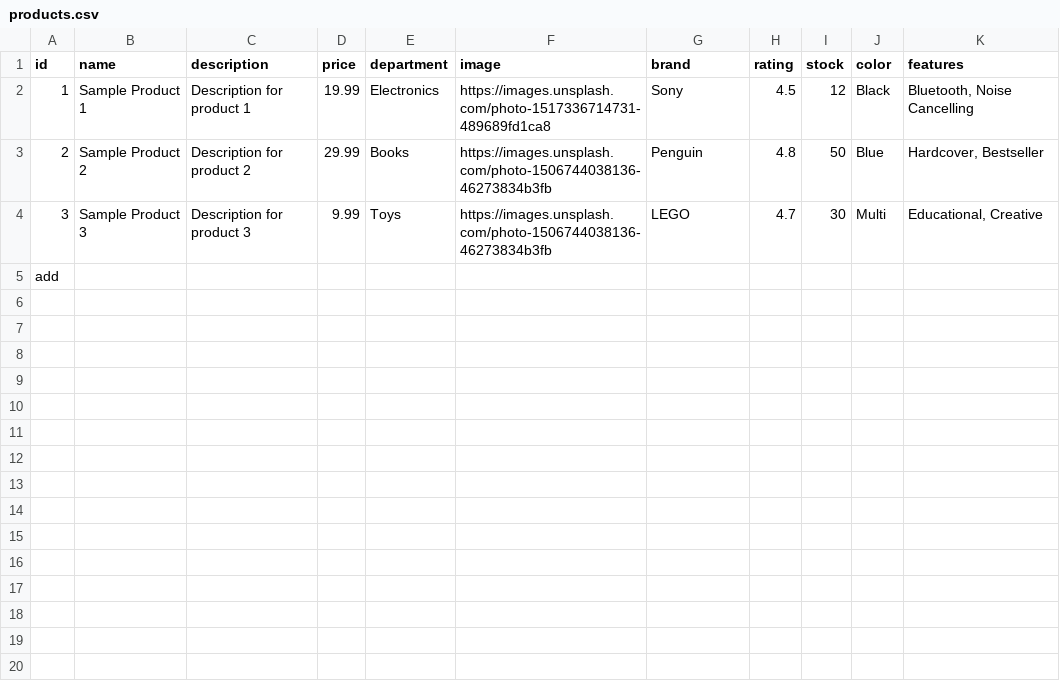
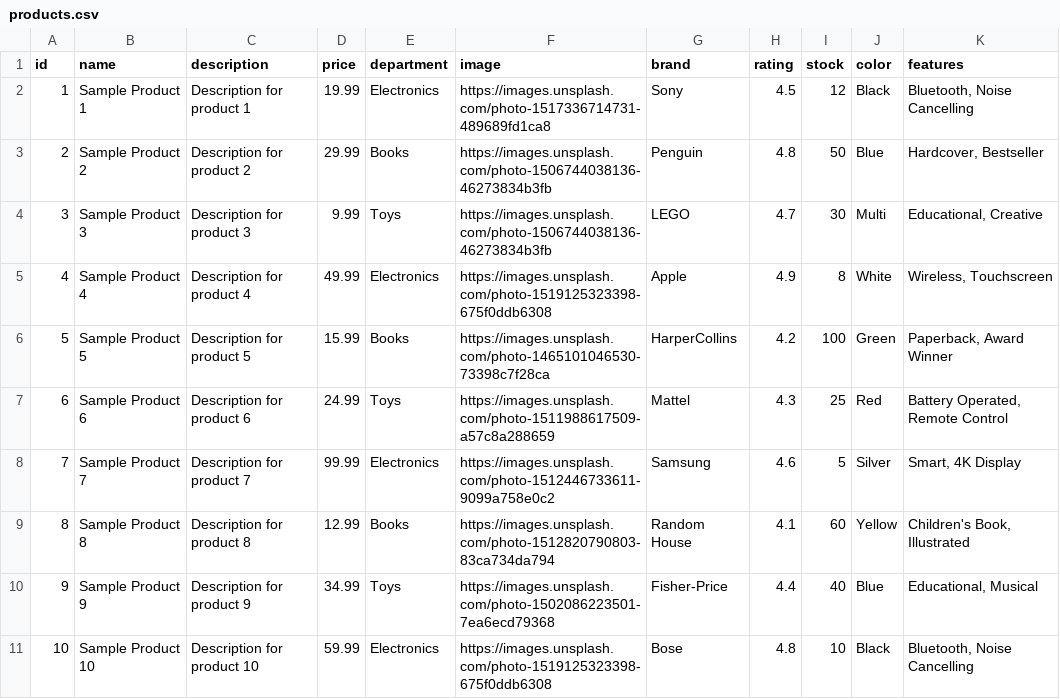
Before and after one commit to VIVEKPRATAP11/Assignment_Think41, a CSV file: backend/products.csv, drawn as a sheet.

```diff
--- a/backend/products.csv
+++ b/backend/products.csv
@@ -4,2 +4,8 @@ id,name,description,price,department,image,brand,rating,stock,color,features
 3,Sample Product 3,Description for product 3,9.99,Toys,https://images.unsplash.com/photo-1506744038136-46273834b3fb,LEGO,4.7,30,Multi,"Educational, Creative"
-add
+4,Sample Product 4,Description for product 4,49.99,Electronics,https://images.unsplash.com/photo-1519125323398-675f0ddb6308,Apple,4.9,8,White,"Wireless, Touchscreen"
+5,Sample Product 5,Description for product 5,15.99,Books,https://images.unsplash.com/photo-1465101046530-73398c7f28ca,HarperCollins,4.2,100,Green,"Paperback, Award Winner"
+6,Sample Product 6,Description for product 6,24.99,Toys,https://images.unsplash.com/photo-1511988617509-a57c8a288659,Mattel,4.3,25,Red,"Battery Operated, Remote Control"
+7,Sample Product 7,Description for product 7,99.99,Electronics,https://images.unsplash.com/photo-1512446733611-9099a758e0c2,Samsung,4.6,5,Silver,"Smart, 4K Display"
+8,Sample Product 8,Description for product 8,12.99,Books,https://images.unsplash.com/photo-1512820790803-83ca734da794,Random House,4.1,60,Yellow,"Children's Book, Illustrated"
+9,Sample Product 9,Description for product 9,34.99,Toys,https://images.unsplash.com/photo-1502086223501-7ea6ecd79368,Fisher-Price,4.4,40,Blue,"Educational, Musical"
+10,Sample Product 10,Description for product 10,59.99,Electronics,https://images.unsplash.com/photo-1519125323398-675f0ddb6308,Bose,4.8,10,Black,"Bluetooth, Noise Cancelling"
```
Also changed, not shown: 4 other files.
